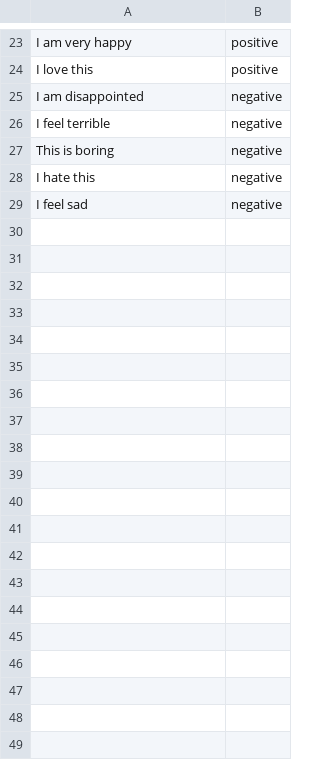
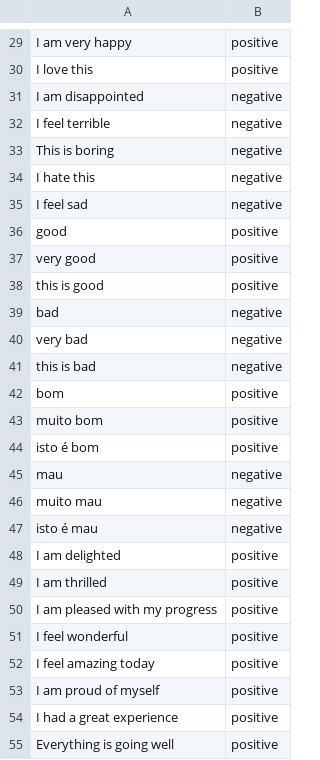
Before and after one commit to RafaSantosDev1/MachineLearning, a CSV file: data/training.csv, drawn as a sheet; only a part is shown, gaps mark what is left out; the diff covers the shown part only; the diff names each change by its address in the sheet, - before the commit and + after, or states it on an @@ line.

```diff
--- a/data/training.csv
+++ b/data/training.csv
+row 36: good | positive
+row 37: very good | positive
+row 38: this is good | positive
+row 39: bad | negative
+row 40: very bad | negative
+row 41: this is bad | negative
+row 42: bom | positive
+row 43: muito bom | positive
+row 44: isto é bom | positive
+row 45: mau | negative
+row 46: muito mau | negative
+row 47: isto é mau | negative
+row 48: I am delighted | positive
+row 49: I am thrilled | positive
+row 50: I am pleased with my progress | positive
+row 51: I feel wonderful | positive
+row 52: I feel amazing today | positive
+row 53: I am proud of myself | positive
+row 54: I had a great experience | positive
+row 55: Everything is going well | positive
```
Also changed, not shown: 47 added rows and 1 edited cell elsewhere in this file, 5 other files.
